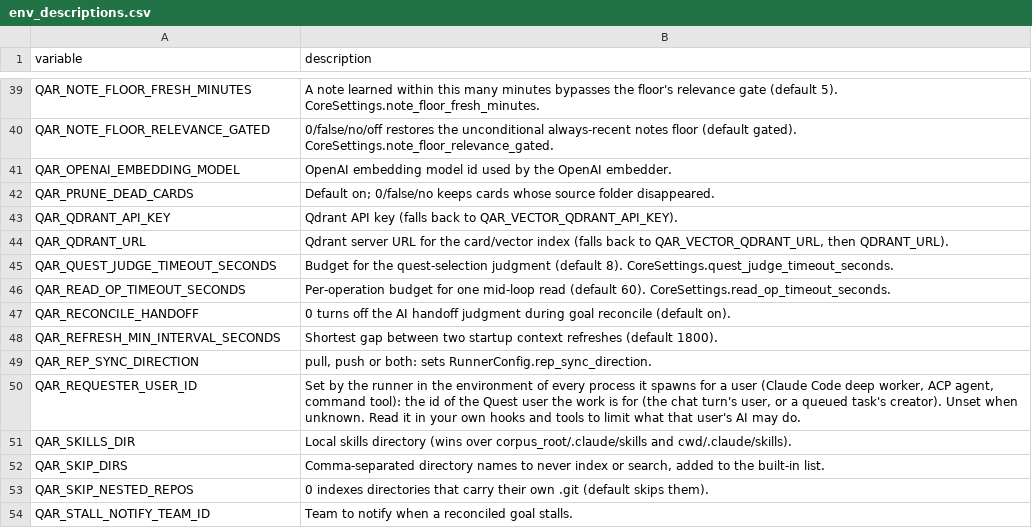
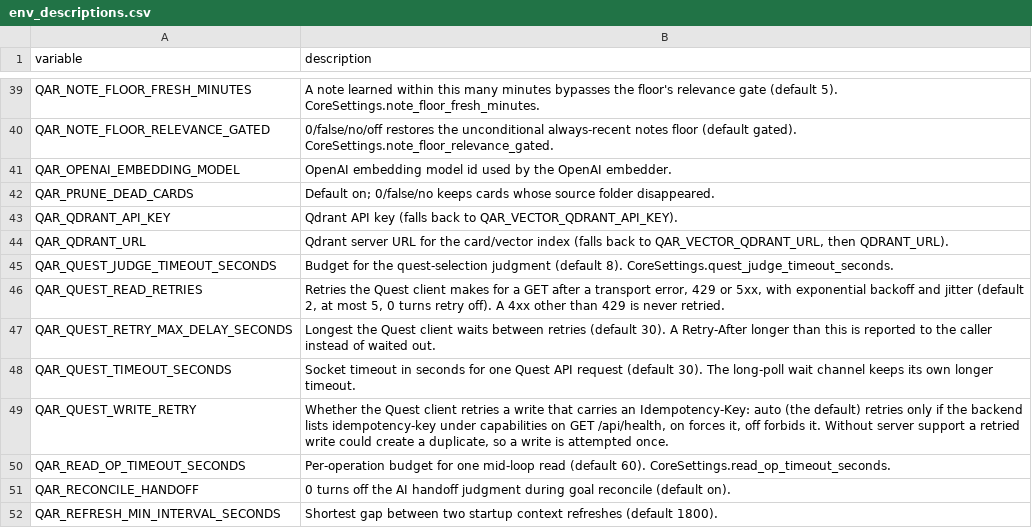
Before and after one commit to SpiritualData/quest-ai-runner, a CSV file: esoi/env_descriptions.csv, drawn as a sheet; only a part is shown, gaps mark what is left out; the shorter side is filled out with more unchanged rows; the diff names each change by its address in the sheet, - before the commit and + after, or states it on an @@ line.

```diff
--- a/esoi/env_descriptions.csv
+++ b/esoi/env_descriptions.csv
+row 46: QAR_QUEST_READ_RETRIES | Retries the Quest client makes for a GET after a transport error, 429 or 5xx, with exponential backoff and jitter (default 2, at most 5, 0 turns retry off). A 4xx other than 429 is never retried.
+row 47: QAR_QUEST_RETRY_MAX_DELAY_SECONDS | Longest the Quest client waits between retries (default 30). A Retry-After longer than this is reported to the caller instead of waited out.
+row 48: QAR_QUEST_TIMEOUT_SECONDS | Socket timeout in seconds for one Quest API request (default 30). The long-poll wait channel keeps its own longer timeout.
+row 49: QAR_QUEST_WRITE_RETRY | Whether the Quest client retries a write that carries an Idempotency-Key: auto (the default) retries only if the backend lists idempotency-key under capabilities on GET /api/health, on forces it, off forbids it. Without server support a retried write could create a duplicate, so a write is attempted once.
```
Also changed, not shown: 30 other files.
